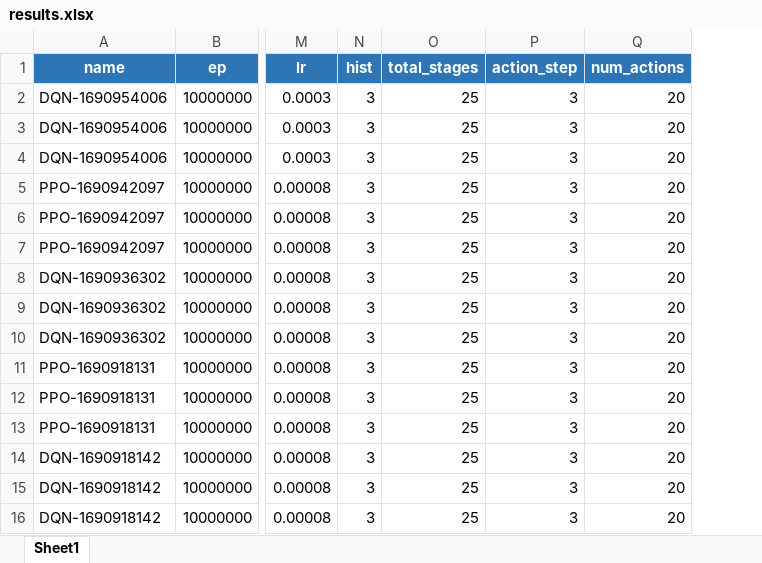
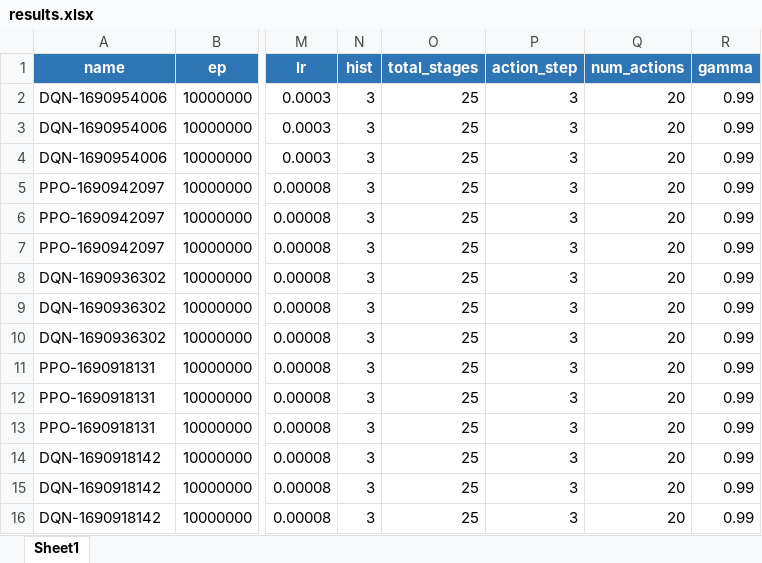
Before and after one commit to stengel/EquiLearn, an Excel workbook: learningAgents/src/stableBaseline3/results.xlsx, sheet Sheet1, drawn as a sheet; only a part is shown, gaps mark what is left out; values as stored, in another font and other column widths than the file's, no borders; the diff names each change by its address in the sheet, - before the commit and + after, or states it on an @@ line.

```diff
--- a/learningAgents/src/stableBaseline3/results.xlsx (sheet Sheet1)
+++ b/learningAgents/src/stableBaseline3/results.xlsx (sheet Sheet1)
+column R (gamma), rows 2-16: all 0.99
```
Also changed, not shown: 7 other files.
